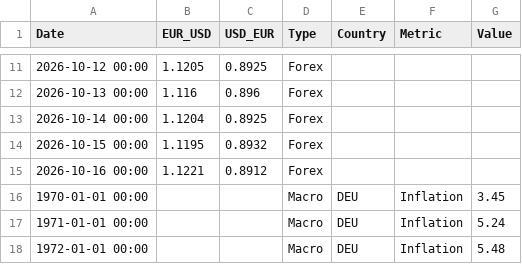
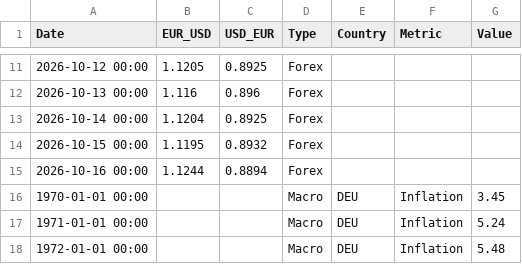
Before and after one commit to form1254/business-data-pipeline, a CSV file: data/economy_data.csv, drawn as a sheet; only a part is shown, gaps mark what is left out.

```diff
--- a/data/economy_data.csv
+++ b/data/economy_data.csv
@@ -14,3 +14,3 @@ Date,EUR_USD,USD_EUR,Type,Country,Metric,Value
 2026-10-15 00:00,1.1195,0.8932,Forex,,,
-2026-10-16 00:00,1.1221,0.8912,Forex,,,
+2026-10-16 00:00,1.1244,0.8894,Forex,,,
 1970-01-01 00:00,,,Macro,DEU,Inflation,3.45
```
